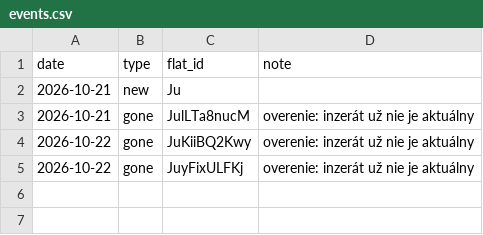
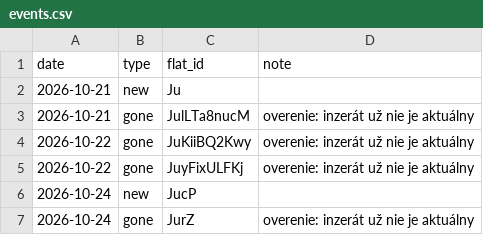
Before and after one commit to martinMatunak/realEstateAnalysis, a CSV file: data/events.csv, drawn as a sheet.

```diff
--- a/data/events.csv
+++ b/data/events.csv
@@ -5 +5,3 @@ date,type,flat_id,note
 2026-10-22,gone,JuyFixULFKj,overenie: inzerát už nie je aktuálny
+2026-10-24,new,JucP,
+2026-10-24,gone,JurZ,overenie: inzerát už nie je aktuálny
```
Also changed, not shown: data/listings.csv, 3 other files.
